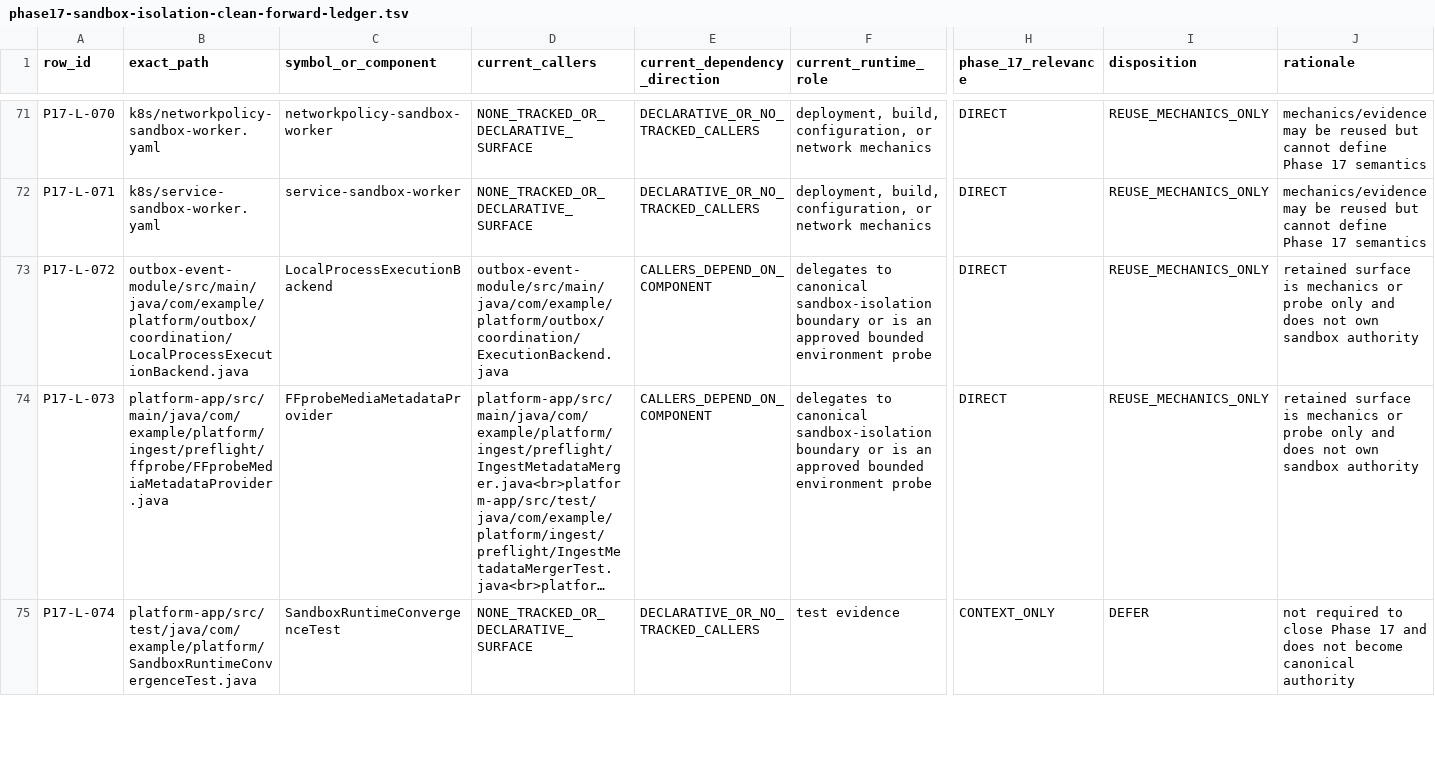
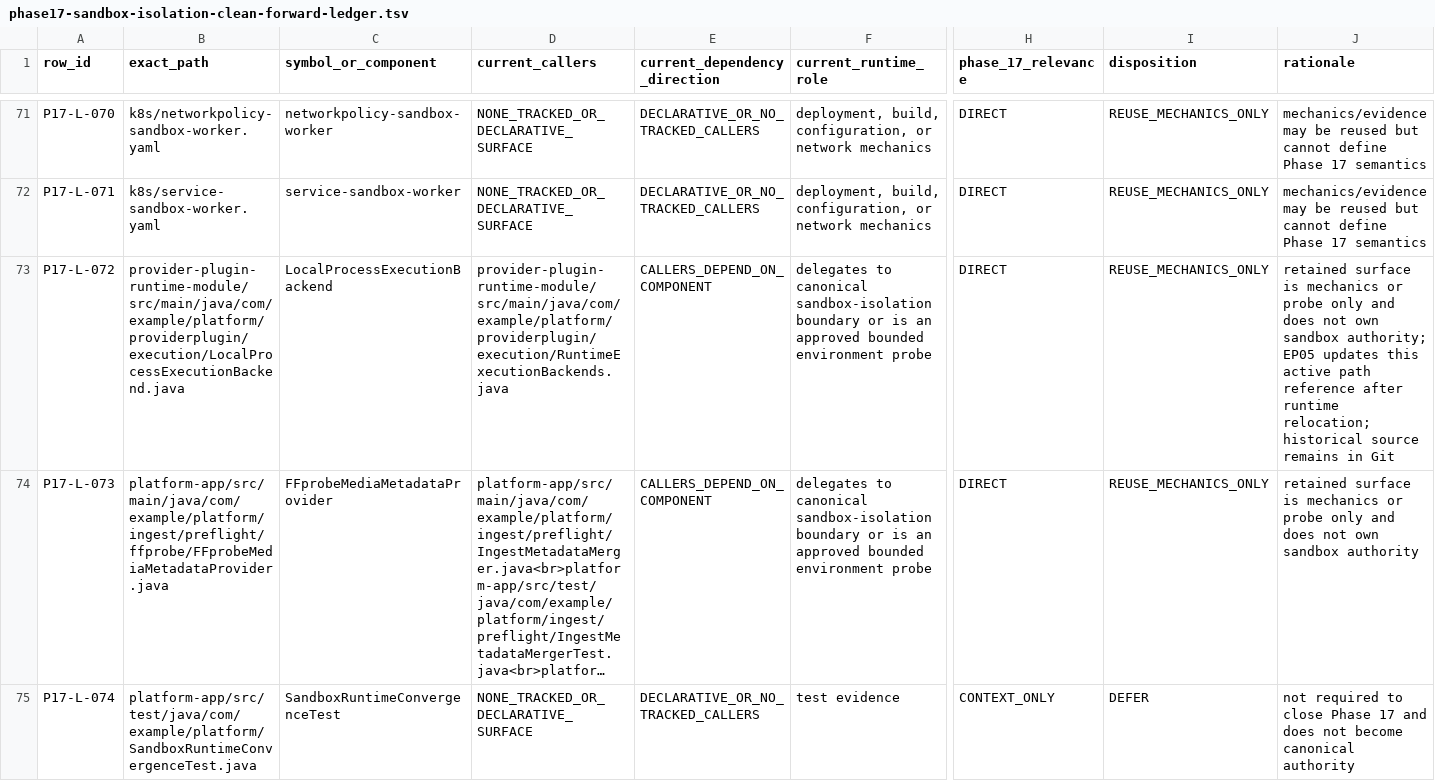
Before and after one commit to shangxq007/media-platform, a TSV file: docs/architecture/governance/automated-guards/phase17-sandbox-isolation-clean-forward-ledger.tsv, drawn as a sheet; only a part is shown, gaps mark what is left out; long unchanged cells end in …; the diff names each change by its address in the sheet, - before the commit and + after, or states it on an @@ line.

Commit message:
refactor(outbox): migrate producers and durable reconstruction to typed versioned events

```diff
--- a/docs/architecture/governance/automated-guards/phase17-sandbox-isolation-clean-forward-ledger.tsv
+++ b/docs/architecture/governance/automated-guards/phase17-sandbox-isolation-clean-forward-ledger.tsv
-B73 (exact_path): outbox-event-module/src/main/java/com/example/platform/outbox/coordination/LocalProcessExecutionBackend.java
+B73 (exact_path): provider-plugin-runtime-module/src/main/java/com/example/platform/providerplugin/execution/LocalProcessExecutionBackend.java
-D73 (current_callers): outbox-event-module/src/main/java/com/example/platform/outbox/coordination/ExecutionBackend.java
+D73 (current_callers): provider-plugin-runtime-module/src/main/java/com/example/platform/providerplugin/execution/RuntimeExecutionBackends.java
-J73 (rationale): …own sandbox authority
+J73 (rationale): …own sandbox authority; EP05 updates this active path reference after runtime relocation; historical source remains in Git
```
Also changed, not shown: 39 other files.
